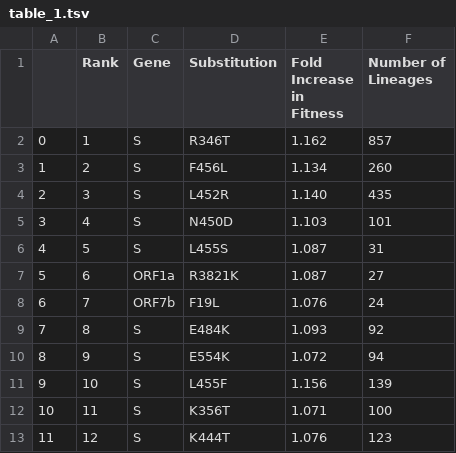
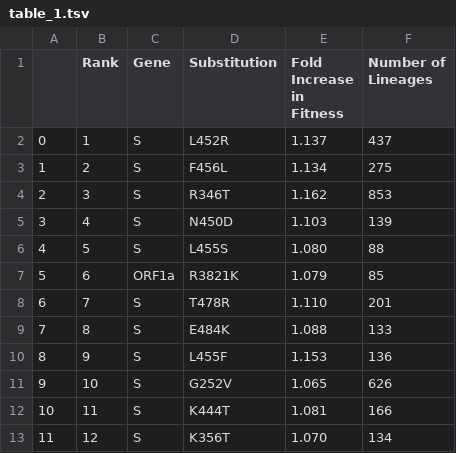
Before and after one commit to broadinstitute/pyro-cov, a TSV file: paper/table_1.tsv, drawn as a sheet; only a part is shown; the diff covers the shown part only.

```diff
--- a/paper/table_1.tsv
+++ b/paper/table_1.tsv
@@ -3,13 +3,13 @@ in Fitness"	"Number of
 Lineages"
-0	1	S	R346T	1.162	857
-1	2	S	F456L	1.134	260
-2	3	S	L452R	1.140	435
-3	4	S	N450D	1.103	101
-4	5	S	L455S	1.087	31
-5	6	ORF1a	R3821K	1.087	27
-6	7	ORF7b	F19L	1.076	24
-7	8	S	E484K	1.093	92
-8	9	S	E554K	1.072	94
-9	10	S	L455F	1.156	139
-10	11	S	K356T	1.071	100
-11	12	S	K444T	1.076	123
+0	1	S	L452R	1.137	437
+1	2	S	F456L	1.134	275
+2	3	S	R346T	1.162	853
+3	4	S	N450D	1.103	139
+4	5	S	L455S	1.080	88
+5	6	ORF1a	R3821K	1.079	85
+6	7	S	T478R	1.110	201
+7	8	S	E484K	1.088	133
+8	9	S	L455F	1.153	136
+9	10	S	G252V	1.065	626
+10	11	S	K444T	1.081	166
+11	12	S	K356T	1.070	134
```
Also changed, not shown: 25 edited cells elsewhere in this file, 14 other files.
